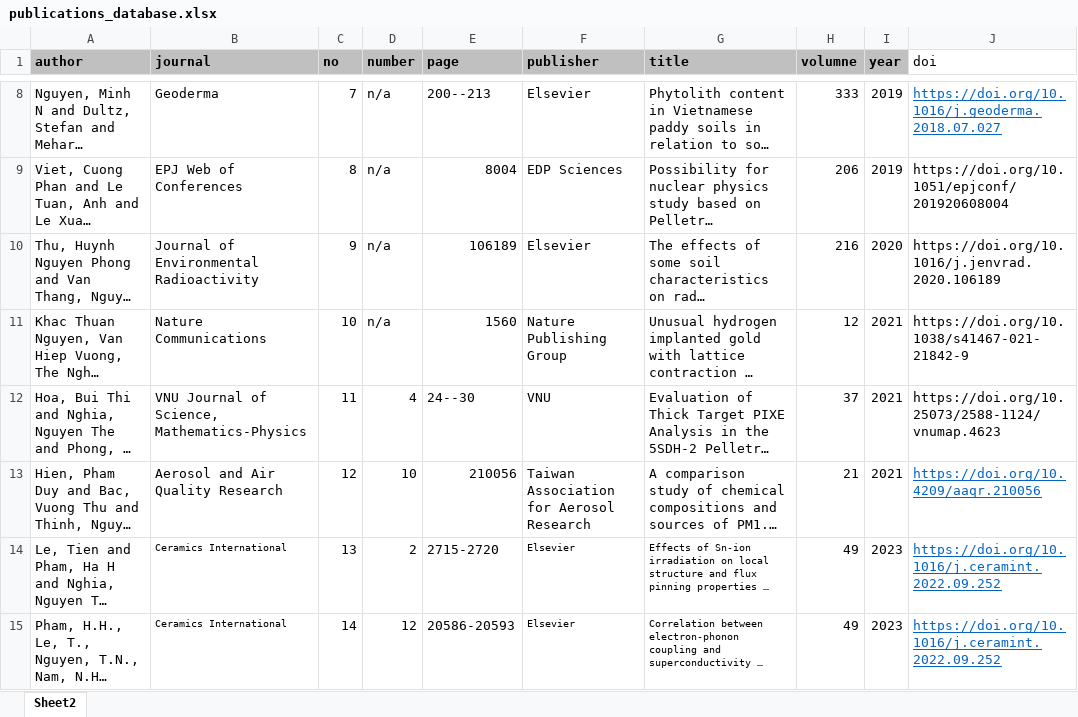
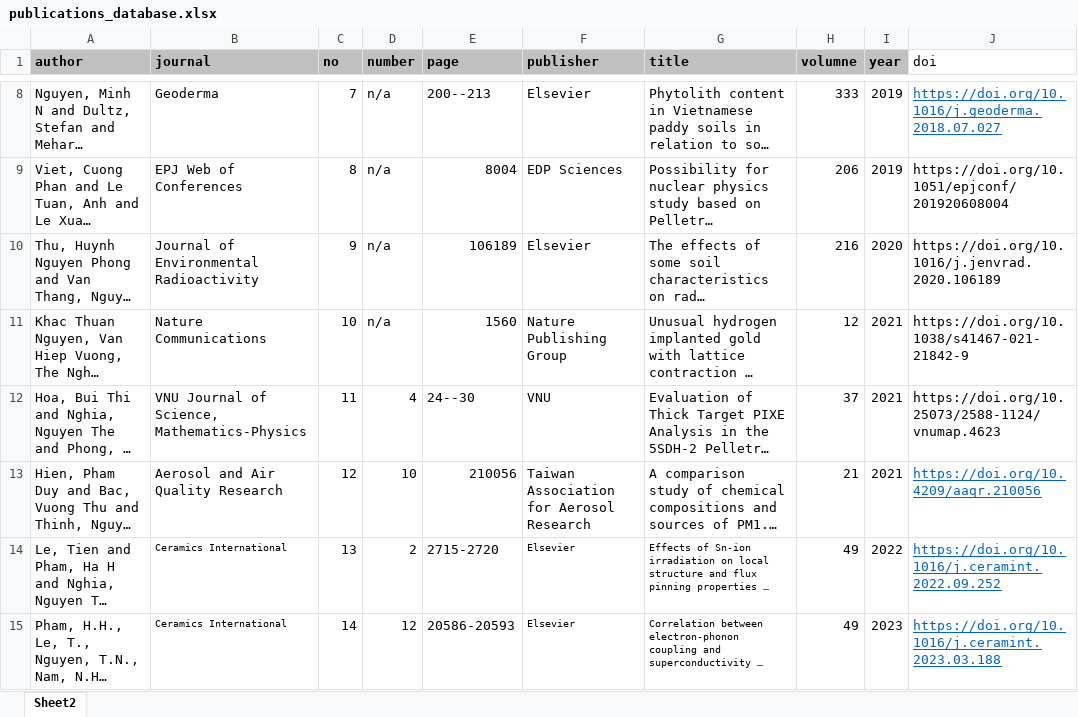
Before and after one commit to huspelletron/huspelletron.github.io, an Excel workbook: assets/publications_database.xlsx, sheet Sheet2, drawn as a sheet; only a part is shown, gaps mark what is left out; long unchanged cells end in …; values as stored, in another font and other column widths than the file's, no borders; the diff names each change by its address in the sheet, - before the commit and + after, or states it on an @@ line.

Commit message:
update publication

```diff
--- a/assets/publications_database.xlsx (sheet Sheet2)
+++ b/assets/publications_database.xlsx (sheet Sheet2)
-I14 (year): 2023
+I14 (year): 2022
-J15 (doi): https://doi.org/10.1016/j.ceramint.2022.09.252
+J15 (doi): https://doi.org/10.1016/j.ceramint.2023.03.188
```
Also changed, not shown: 2 other files.
